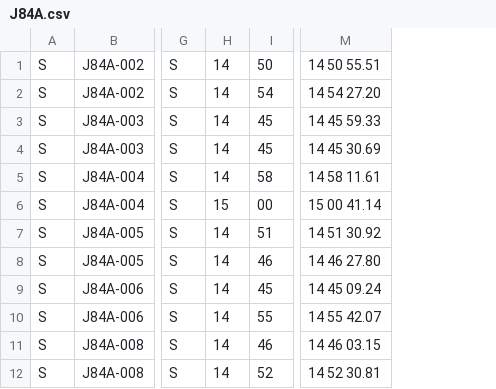
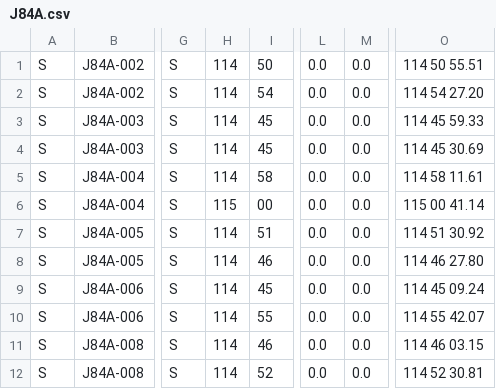
Before and after one commit to P219-C/UKO_parser, a CSV file: test_data/J84A.csv, drawn as a sheet; only a part is shown, gaps mark what is left out; removed rows and columns are numbered as before the commit, all else as after; the diff names each change by its address in the sheet, - before the commit and + after, or states it on an @@ line.

```diff
--- a/test_data/J84A.csv
+++ b/test_data/J84A.csv
-column H, rows 1-12: 14 | 14 | 14 | 14 | 14 | 15 | 14 | 14 | 14 | 14 | 14 | 14
+column H, rows 1-12: 114 | 114 | 114 | 114 | 114 | 115 | 114 | 114 | 114 | 114 | 114 | 114
+column L, rows 1-12: all 0.0
+column M, rows 1-12: all 0.0
-column M, rows 1-12: 14 50 55.51 | 14 54 27.20 | 14 45 59.33 | 14 45 30.69 | 14 58 11.61 | 15 00 41.14 | 14 51 30.92 | 14 46 27.80 | 14 45 09.24 | 14 55 42.07 | 14 46 03.15 | 14 52 30.81
+column O, rows 1-12: 114 50 55.51 | 114 54 27.20 | 114 45 59.33 | 114 45 30.69 | 114 58 11.61 | 115 00 41.14 | 114 51 30.92 | 114 46 27.80 | 114 45 09.24 | 114 55 42.07 | 114 46 03.15 | 114 52 30.81
```
Also changed, not shown: 3 other files.
